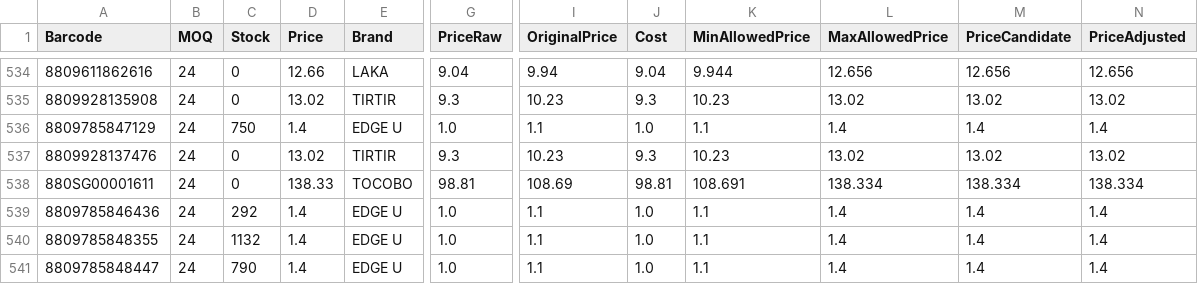
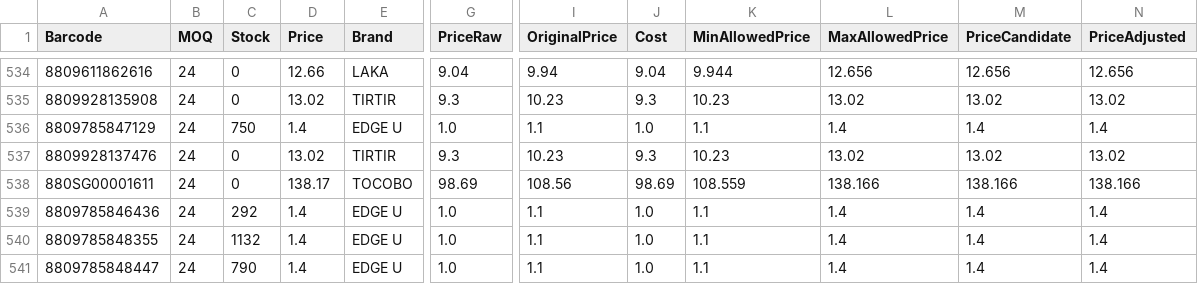
Before and after one commit to AmazingEli01/stocklist_sk, a CSV file: result.csv, drawn as a sheet; only a part is shown, gaps mark what is left out; the diff names each change by its address in the sheet, - before the commit and + after, or states it on an @@ line.

Commit message:
Update result.csv 2026-02-25 01:28:19

```diff
--- a/result.csv
+++ b/result.csv
-D538 (Price): 138.33
+D538 (Price): 138.17
-G538 (PriceRaw): 98.81
+G538 (PriceRaw): 98.69
-I538 (OriginalPrice): 108.69
+I538 (OriginalPrice): 108.56
-J538 (Cost): 98.81
+J538 (Cost): 98.69
-K538 (MinAllowedPrice): 108.691
+K538 (MinAllowedPrice): 108.559
-L538 (MaxAllowedPrice): 138.334
+L538 (MaxAllowedPrice): 138.166
-M538 (PriceCandidate): 138.334
+M538 (PriceCandidate): 138.166
-N538 (PriceAdjusted): 138.334
+N538 (PriceAdjusted): 138.166
```
